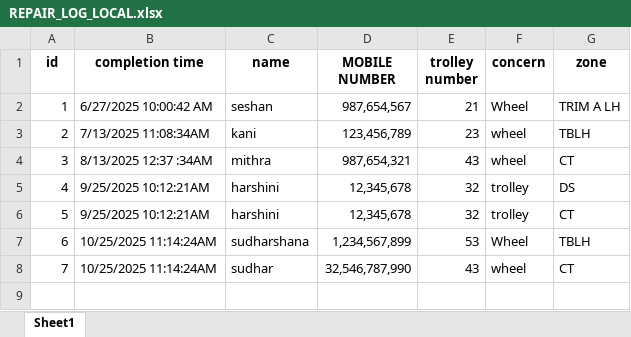
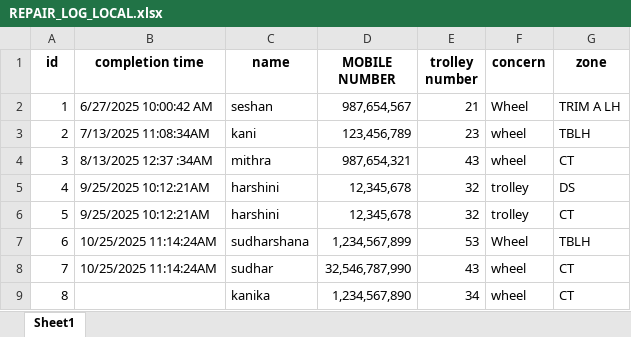
Before and after one commit to Kanikashreesivakumar/design, an Excel workbook: REPAIR_LOG_LOCAL.xlsx, sheet Sheet1, drawn as a sheet; values as stored, in another font and other column widths than the file's, no borders; the diff names each change by its address in the sheet, - before the commit and + after, or states it on an @@ line.

```diff
--- a/REPAIR_LOG_LOCAL.xlsx (sheet Sheet1)
+++ b/REPAIR_LOG_LOCAL.xlsx (sheet Sheet1)
+row 9: 8 |  | kanika | 1,234,567,890 | 34 | wheel | CT
```
Also changed, not shown: 3 other files.
